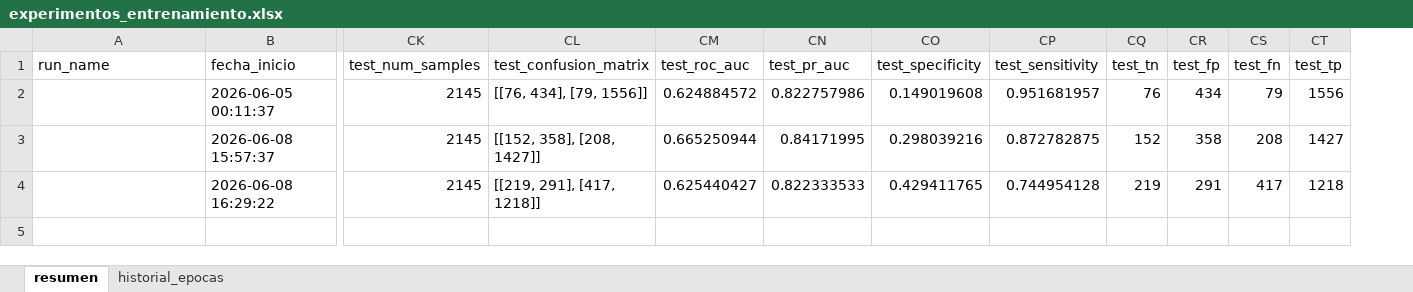
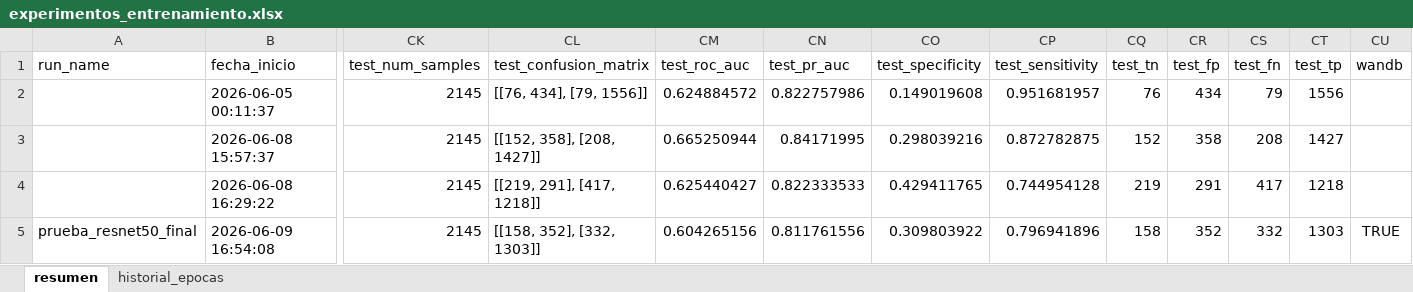
Before and after one commit to yyeryy/TFM-UNIR, an Excel workbook: resultados/experimentos_entrenamiento.xlsx, sheet resumen, drawn as a sheet; only a part is shown, gaps mark what is left out; values as stored, in another font and other column widths than the file's, no borders; rows hold the shown columns only; the diff names each change by its address in the sheet, - before the commit and + after, or states it on an @@ line.

Commit message:
agrego pipeline training-evaluacion-xai

```diff
--- a/resultados/experimentos_entrenamiento.xlsx (sheet resumen)
+++ b/resultados/experimentos_entrenamiento.xlsx (sheet resumen)
+column CU (wandb), empty
+row 5: prueba_resnet50_final | 2026-06-09 16:54:08 | 2145 | [[158, 352], [332, 1303]] | 0.604265156 | 0.811761556 | 0.309803922 | 0.796941896 | 158 | 352 | 332 | 1303 | TRUE
```
Also changed, not shown: sheet historial_epocas, 4 other files.
